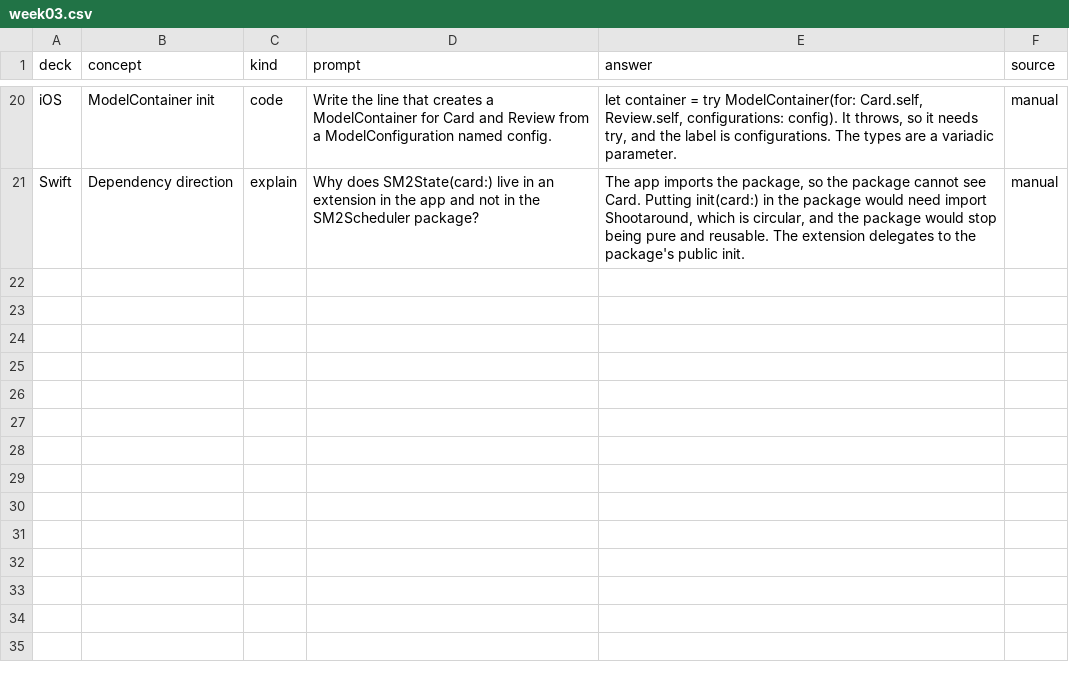
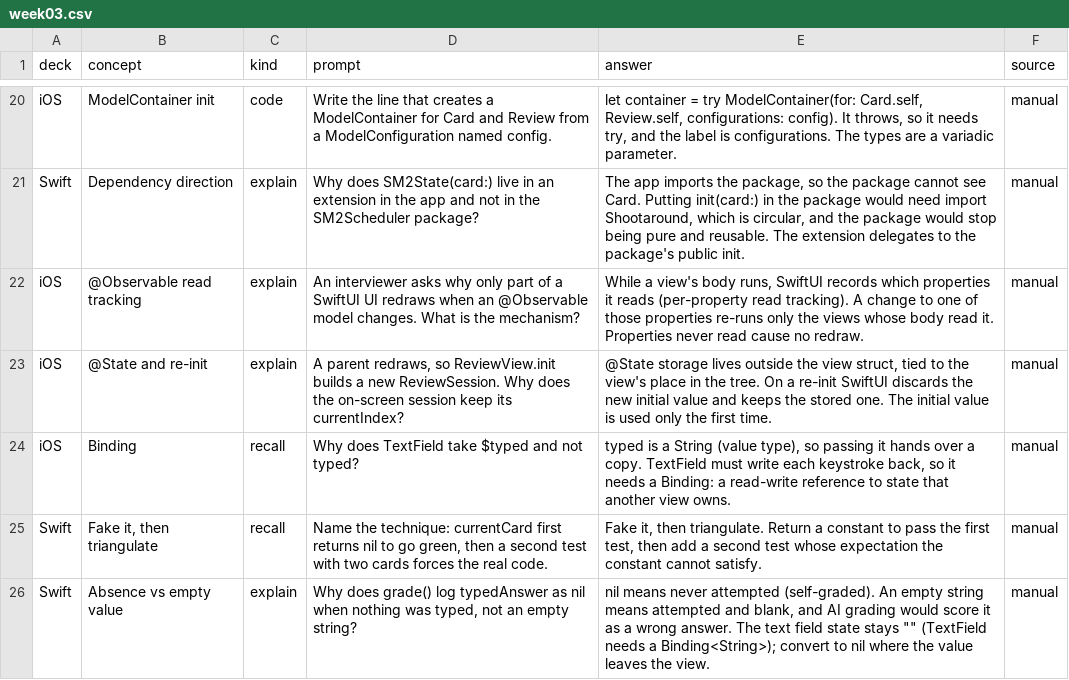
Before and after one commit to yemiajibola23/shootaround, a CSV file: data/decks/week03.csv, drawn as a sheet; only a part is shown, gaps mark what is left out; the diff names each change by its address in the sheet, - before the commit and + after, or states it on an @@ line.

```diff
--- a/data/decks/week03.csv
+++ b/data/decks/week03.csv
+row 22: iOS | @Observable read tracking | explain | An interviewer asks why only part of a SwiftUI UI redraws when an @Observable model changes. What is the mechanism? | While a view's body runs, SwiftUI records which properties it reads (per-property read tracking). A change to one of those properties re-runs only the views whose body read it. Properties never read cause no redraw. | manual
+row 23: iOS | @State and re-init | explain | A parent redraws, so ReviewView.init builds a new ReviewSession. Why does the on-screen session keep its currentIndex? | @State storage lives outside the view struct, tied to the view's place in the tree. On a re-init SwiftUI discards the new initial value and keeps the stored one. The initial value is used only the first time. | manual
+row 24: iOS | Binding | recall | Why does TextField take $typed and not typed? | typed is a String (value type), so passing it hands over a copy. TextField must write each keystroke back, so it needs a Binding: a read-write reference to state that another view owns. | manual
+row 25: Swift | Fake it, then triangulate | recall | Name the technique: currentCard first returns nil to go green, then a second test with two cards forces the real code. | Fake it, then triangulate. Return a constant to pass the first test, then add a second test whose expectation the constant cannot satisfy. | manual
+row 26: Swift | Absence vs empty value | explain | Why does grade() log typedAnswer as nil when nothing was typed, not an empty string? | nil means never attempted (self-graded). An empty string means attempted and blank, and AI grading would score it as a wrong answer. The text field state stays "" (TextField needs a Binding<String>); convert to nil where the value leaves the view. | manual
```
Also changed, not shown: 2 other files.
